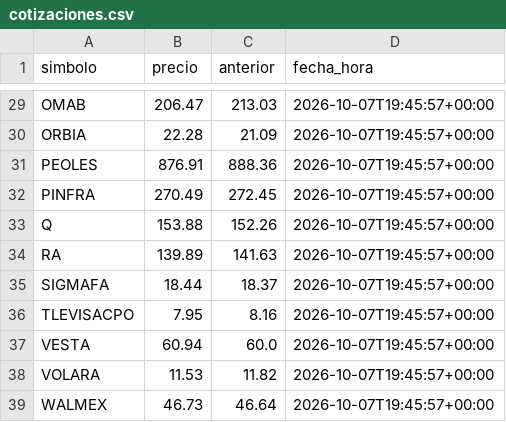
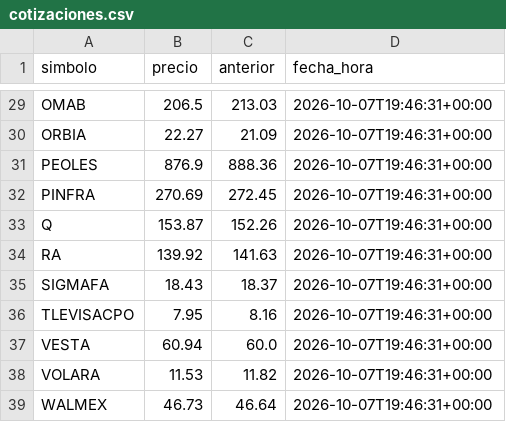
Before and after one commit to jesusdahel/bbva-clinicas, a CSV file: cotizaciones.csv, drawn as a sheet; only a part is shown, gaps mark what is left out; the diff covers the shown part only; the diff names each change by its address in the sheet, - before the commit and + after, or states it on an @@ line.

```diff
--- a/cotizaciones.csv
+++ b/cotizaciones.csv
-B29 (precio): 206.47
+B29 (precio): 206.5
-D29:D39 (fecha_hora): 2026-10-07T19:45:57+00:00
+D29:D39 (fecha_hora): 2026-10-07T19:46:31+00:00
-B30 (precio): 22.28
+B30 (precio): 22.27
-B31 (precio): 876.91
+B31 (precio): 876.9
-B32 (precio): 270.49
+B32 (precio): 270.69
-B33 (precio): 153.88
+B33 (precio): 153.87
-B34 (precio): 139.89
+B34 (precio): 139.92
-B35 (precio): 18.44
+B35 (precio): 18.43
```
Also changed, not shown: 47 edited cells elsewhere in this file, intradia.csv.
